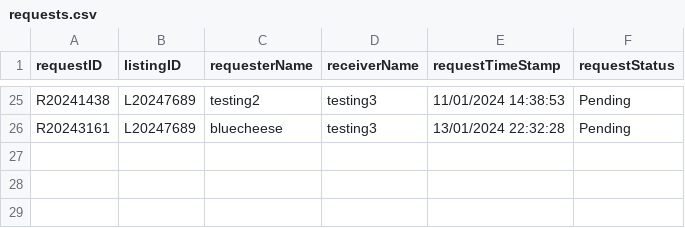
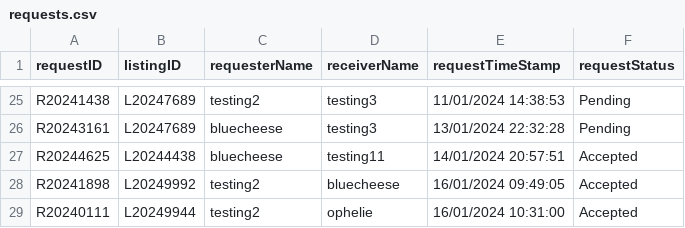
Before and after one commit to bleuucheese/EEET2482-COSC2082-2023C-GROUP14-TIMEBANKAPP, a CSV file: src/databases/requests.csv, drawn as a sheet; only a part is shown, gaps mark what is left out.

```diff
--- a/src/databases/requests.csv
+++ b/src/databases/requests.csv
@@ -26 +26,4 @@ R20241438,L20247689,testing2,testing3,11/01/2024 14:38:53,Pending
 R20243161,L20247689,bluecheese,testing3,13/01/2024 22:32:28,Pending
+R20244625,L20244438,bluecheese,testing11,14/01/2024 20:57:51,Accepted
+R20241898,L20249992,testing2,bluecheese,16/01/2024 09:49:05,Accepted
+R20240111,L20249944,testing2,ophelie,16/01/2024 10:31:00,Accepted
```
Also changed, not shown: src/databases/listings.csv, src/databases/reviews.csv, 5 other files.
